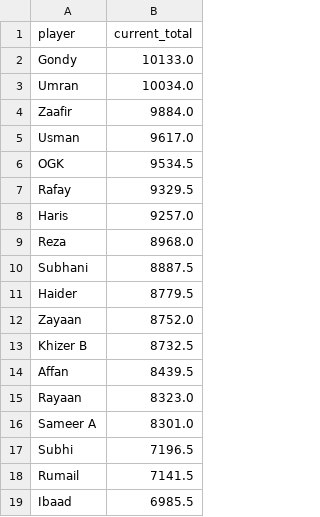
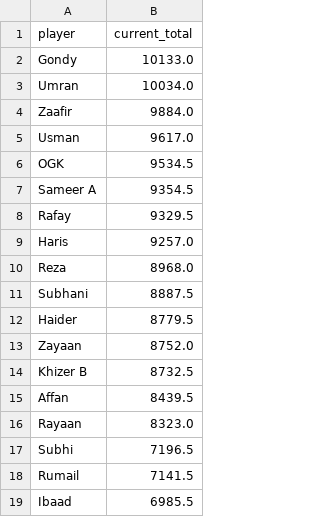
Before and after one commit to orhangk14/psl-fantasy-market, a CSV file: official_current_standings.csv, drawn as a sheet.

```diff
--- a/official_current_standings.csv
+++ b/official_current_standings.csv
@@ -6,2 +6,3 @@ Usman,9617.0
 OGK,9534.5
+Sameer A,9354.5
 Rafay,9329.5
@@ -15,3 +16,2 @@ Affan,8439.5
 Rayaan,8323.0
-Sameer A,8301.0
 Subhi,7196.5
```
Also changed, not shown: market_results.csv.
